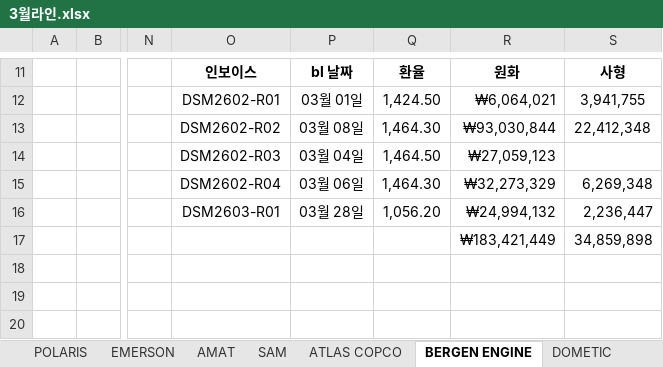
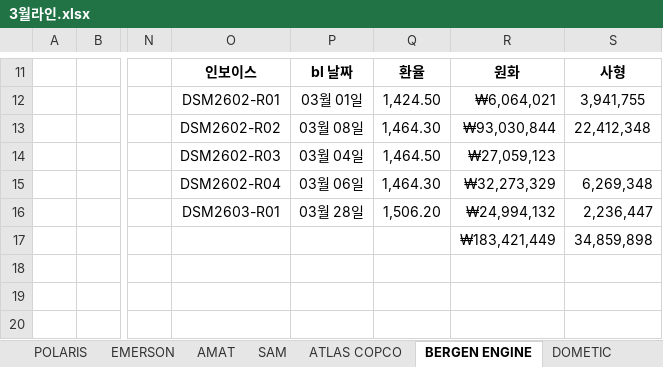
Before and after one commit to a01042102350/date, an Excel workbook: 기초자료/202603/3월라인.xlsx, sheet BERGEN ENGINE, drawn as a sheet; only a part is shown, gaps mark what is left out; values as stored, in another font and other column widths than the file's, no borders; charts and pictures and conditional formats not drawn; the diff names each change by its address in the sheet, - before the commit and + after, or states it on an @@ line.

```diff
--- a/기초자료/202603/3월라인.xlsx (sheet BERGEN ENGINE)
+++ b/기초자료/202603/3월라인.xlsx (sheet BERGEN ENGINE)
-Q16: 1,056.20
+Q16: 1,506.20
```
Also changed, not shown: charts or pictures, 기초자료/202601/1월마감.xlsx, 기초자료/202602/2월라인.xlsx, 13 other files.
